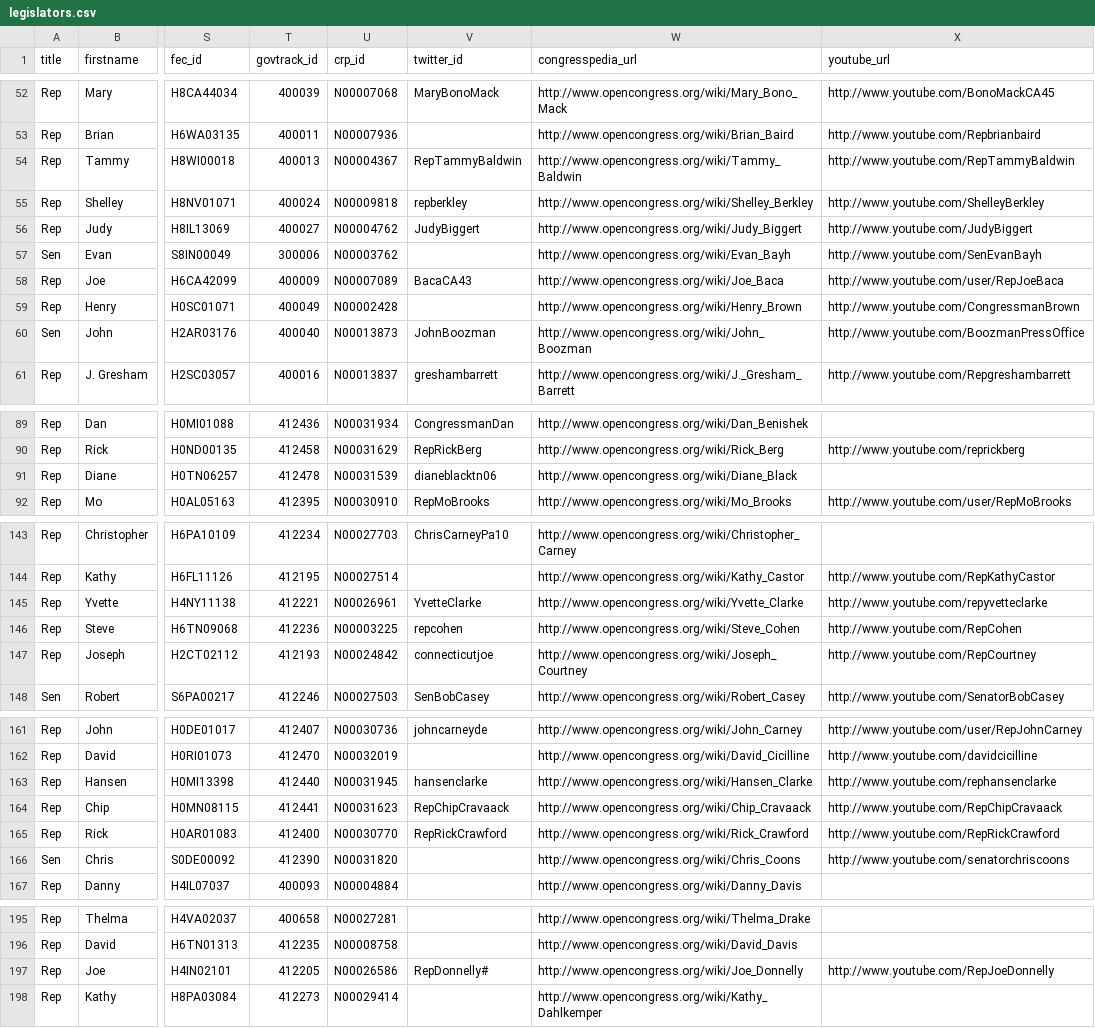
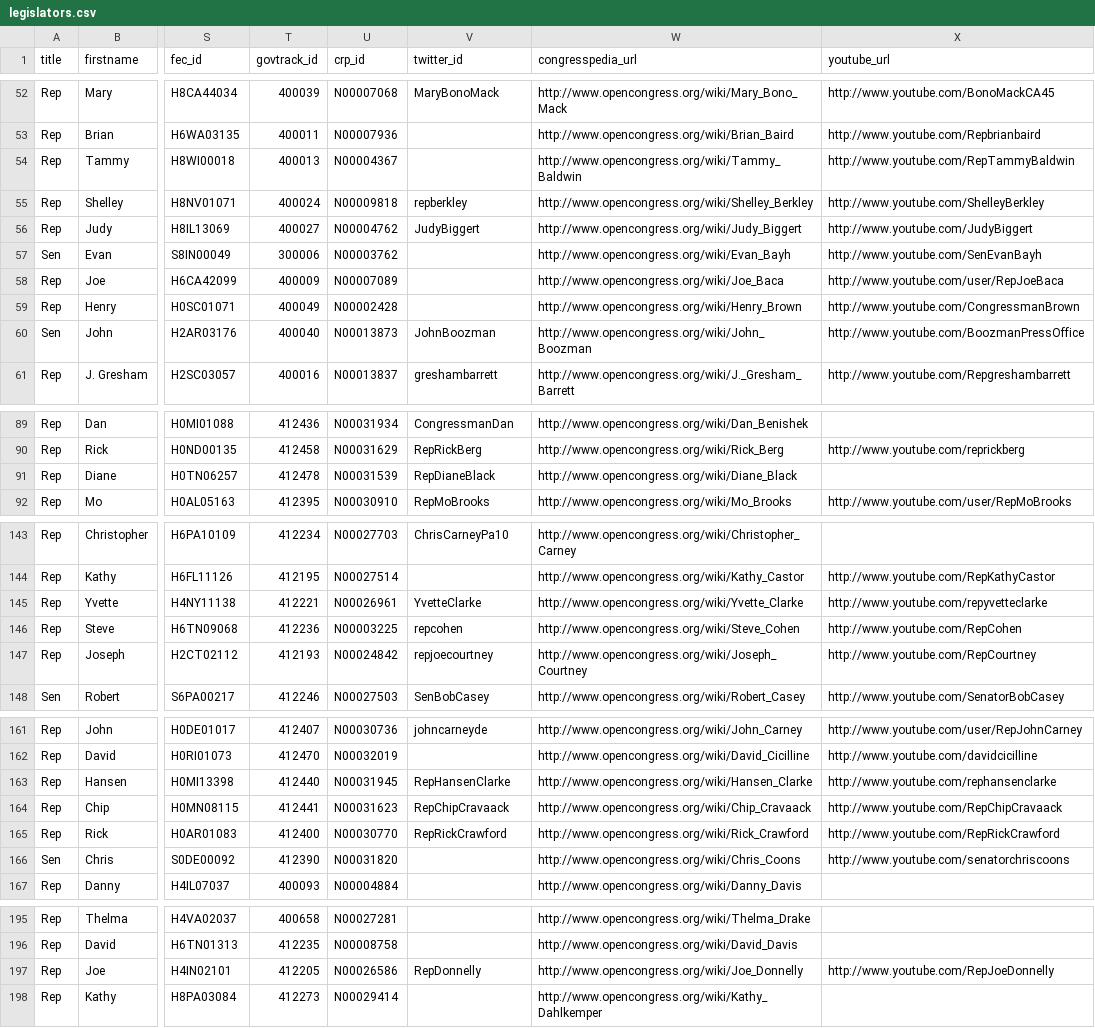
Before and after one commit to maco/apidata, a CSV file: legislators/legislators.csv, drawn as a sheet; only a part is shown, gaps mark what is left out; the diff covers the shown part only; the diff names each change by its address in the sheet, - before the commit and + after, or states it on an @@ line.

Commit message:
Removed and renamed a bunch of changed twitter accounts

```diff
--- a/legislators/legislators.csv
+++ b/legislators/legislators.csv
-V54 (twitter_id): RepTammyBaldwin
+V54 (twitter_id): (empty)
-V58 (twitter_id): BacaCA43
+V58 (twitter_id): (empty)
-V91 (twitter_id): dianeblacktn06
+V91 (twitter_id): RepDianeBlack
-V147 (twitter_id): connecticutjoe
+V147 (twitter_id): repjoecourtney
-V163 (twitter_id): hansenclarke
+V163 (twitter_id): RepHansenClarke
-V197 (twitter_id): RepDonnelly#
+V197 (twitter_id): RepDonnelly
```
Also changed, not shown: 7 edited cells elsewhere in this file.
